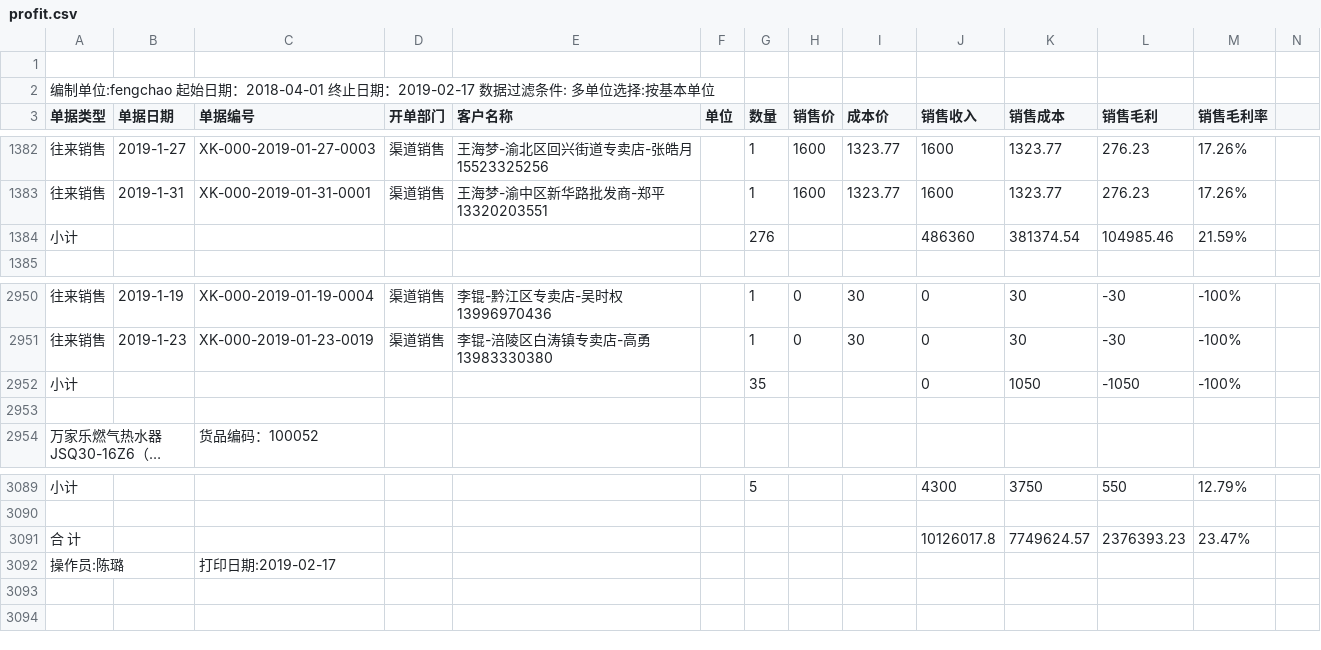
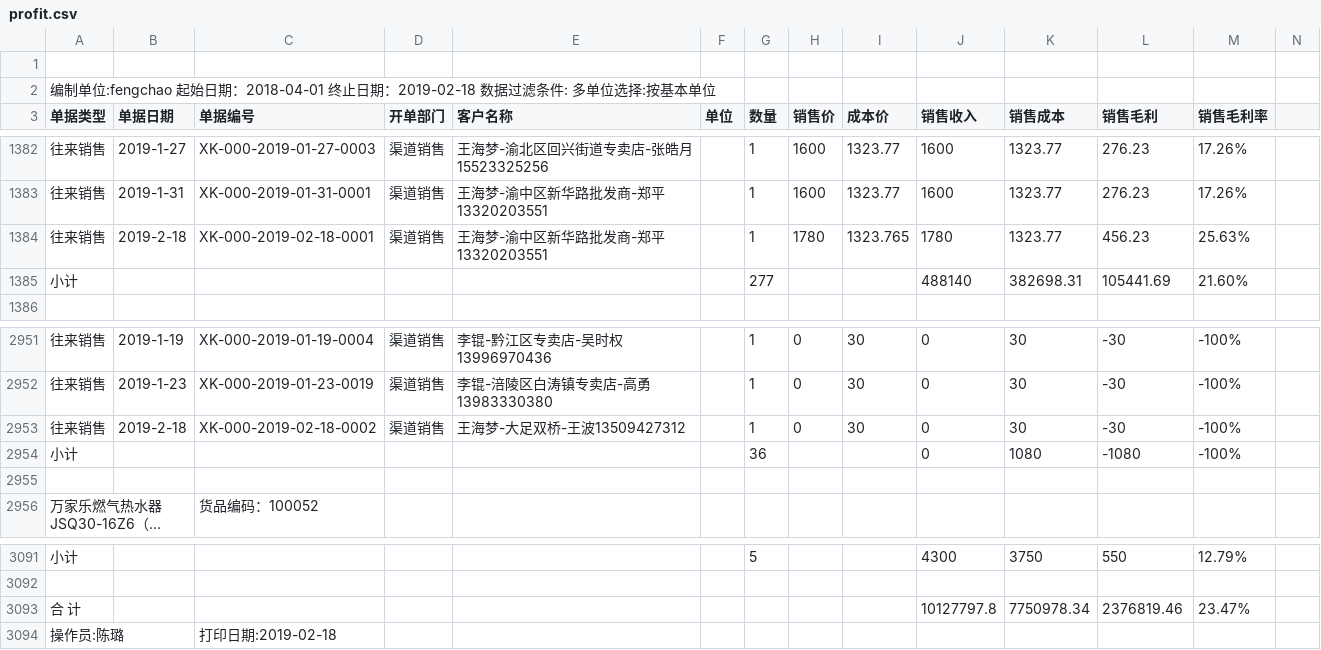
Before and after one commit to bog5d/Feng-chao, a CSV file: profit.csv, drawn as a sheet; only a part is shown, gaps mark what is left out; long unchanged cells end in …; removed rows and columns are numbered as before the commit, all else as after; rows hold the shown columns only; the diff names each change by its address in the sheet, - before the commit and + after, or states it on an @@ line.

Commit message:
Update profit.csv

```diff
--- a/profit.csv
+++ b/profit.csv
-A2 (单据类型): …止日期：2019-02-17 数据过滤…
+A2 (单据类型): …止日期：2019-02-18 数据过滤…
-row 1384: 小计 |  |  |  |  |  | 276 |  |  | 486360 | 381374.54 | 104985.46 | 21.59%
+row 1384: 往来销售 | 2019-2-18 | XK-000-2019-02-18-0001 | 渠道销售 | 王海梦-渝中区新华路批发商-郑平13320203551 |  | 1 | 1780 | 1323.765 | 1780 | 1323.77 | 456.23 | 25.63%
+row 1385: 小计 |  |  |  |  |  | 277 |  |  | 488140 | 382698.31 | 105441.69 | 21.60%
-row 2952: 小计 |  |  |  |  |  | 35 |  |  | 0 | 1050 | -1050 | -100%
+row 2953: 往来销售 | 2019-2-18 | XK-000-2019-02-18-0002 | 渠道销售 | 王海梦-大足双桥-王波13509427312 |  | 1 | 0 | 30 | 0 | 30 | -30 | -100%
+row 2954: 小计 |  |  |  |  |  | 36 |  |  | 0 | 1080 | -1080 | -100%
-J3093 (销售收入): 10126017.8
+J3093 (销售收入): 10127797.8
-K3093 (销售成本): 7749624.57
+K3093 (销售成本): 7750978.34
-L3093 (销售毛利): 2376393.23
+L3093 (销售毛利): 2376819.46
-C3094 (单据编号): 打印日期:2019-02-17
+C3094 (单据编号): 打印日期:2019-02-18
```
